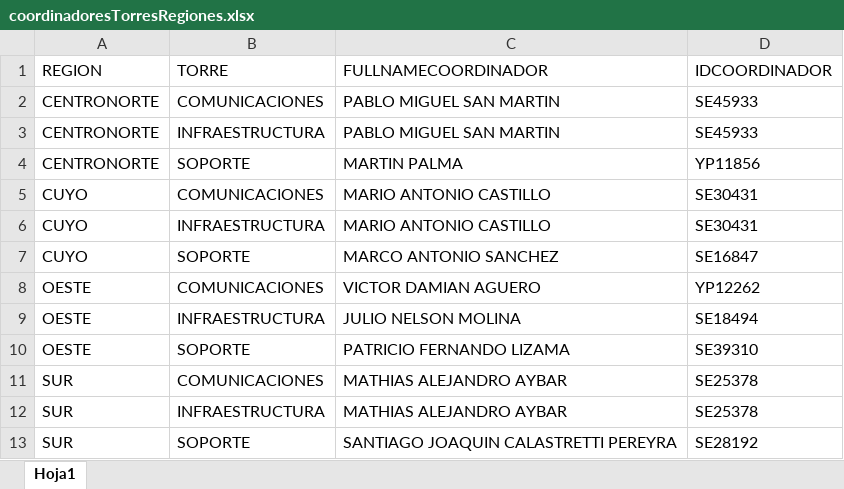
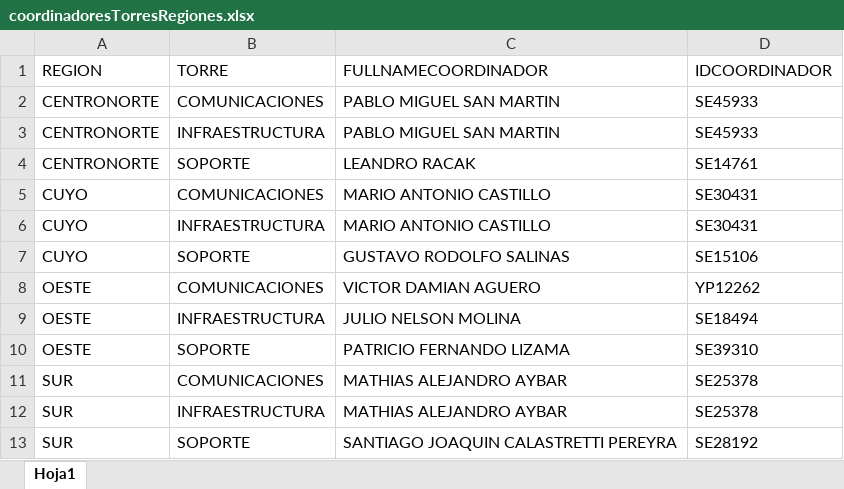
Before and after one commit to sefigueroa/tktr, an Excel workbook: templates/correctivos/constantes/coordinadoresTorresRegiones.xlsx, sheet Hoja1, drawn as a sheet; values as stored, in another font and other column widths than the file's, no borders; the diff names each change by its address in the sheet, - before the commit and + after, or states it on an @@ line.

```diff
--- a/templates/correctivos/constantes/coordinadoresTorresRegiones.xlsx (sheet Hoja1)
+++ b/templates/correctivos/constantes/coordinadoresTorresRegiones.xlsx (sheet Hoja1)
-C4 (FULLNAMECOORDINADOR): MARTIN PALMA
+C4 (FULLNAMECOORDINADOR): LEANDRO RACAK
-D4 (IDCOORDINADOR): YP11856
+D4 (IDCOORDINADOR): SE14761
-C7 (FULLNAMECOORDINADOR): MARCO ANTONIO SANCHEZ
+C7 (FULLNAMECOORDINADOR): GUSTAVO RODOLFO SALINAS
-D7 (IDCOORDINADOR): SE16847
+D7 (IDCOORDINADOR): SE15106
```
Also changed, not shown: filesystem/pdmtktr/correctivos/constantes/coordinadoresTorresRegiones.xlsx, filesystem/pdmtktr/pdm/constantes/coordinadoresTorresRegiones.xlsx, 7 other files.
